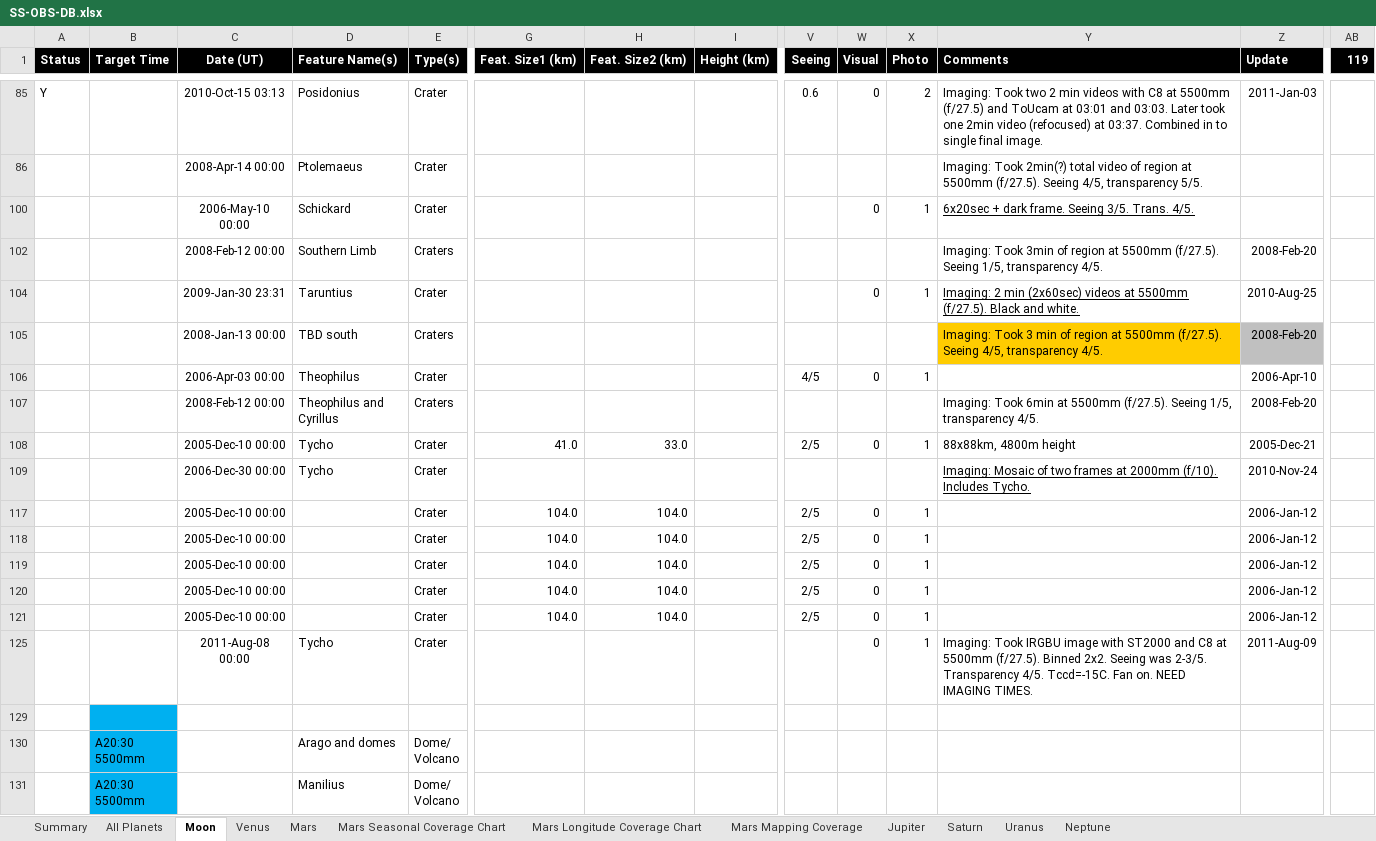
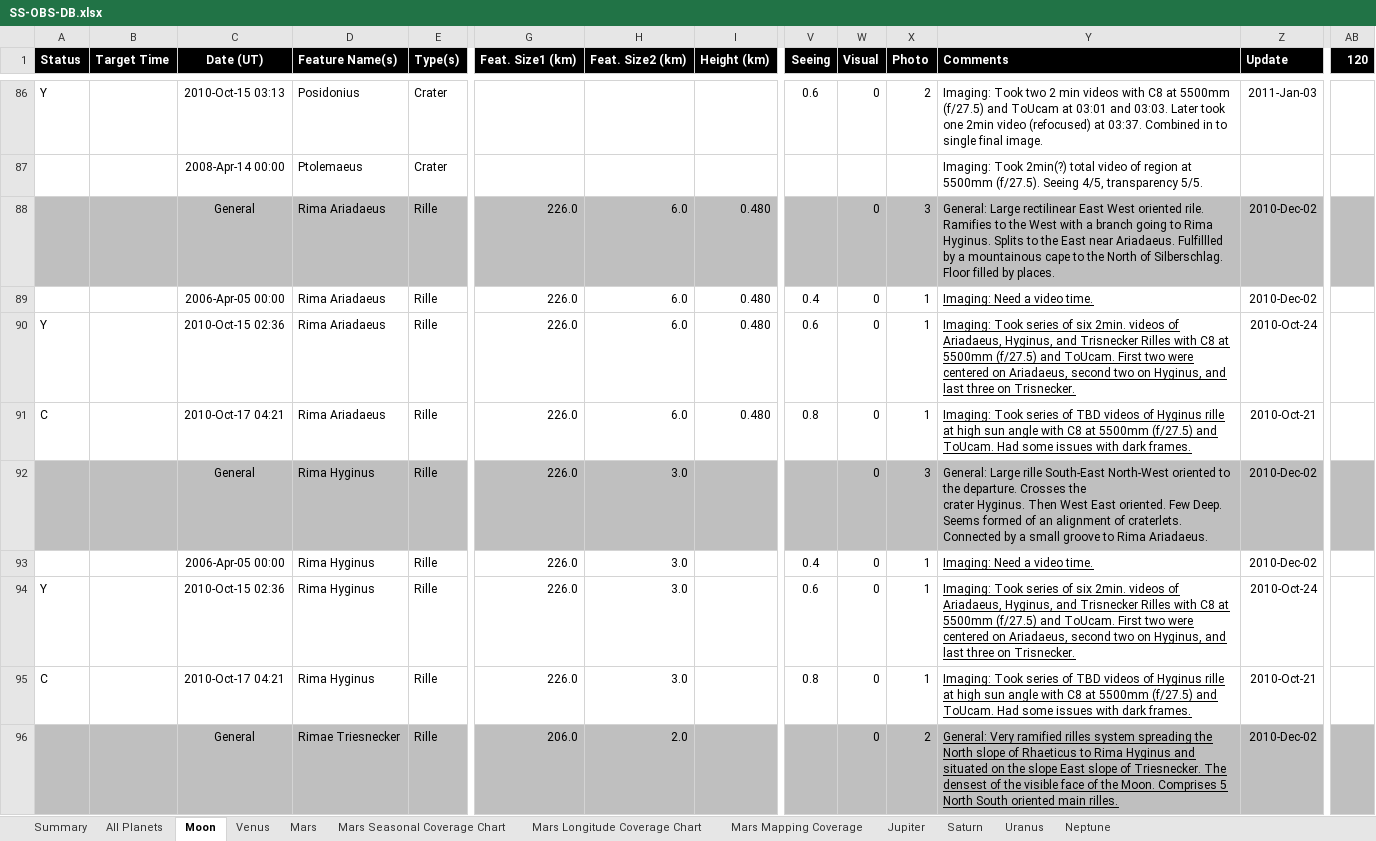
Before and after one commit to smhill001/ObservingReports, an Excel workbook: SS-OBS-DB.xlsx, sheet Moon, drawn as a sheet; only a part is shown, gaps mark what is left out; the shorter side is filled out with more unchanged rows; values as stored, in another font and other column widths than the file's, no borders; rows hold the shown columns only; ↵ is a line break in a cell; the diff covers the shown part only; the diff names each change by its address in the sheet, - before the commit and + after, or states it on an @@ line.

```diff
--- a/SS-OBS-DB.xlsx (sheet Moon)
+++ b/SS-OBS-DB.xlsx (sheet Moon)
-AB1: 119
+AB1: 120
@@ row 88 unhidden:  |  | General | Rima Ariadaeus | Rille | 226.0 | 6.0 | 0.480 |  | 0 | 3 | General: Large rectilinear East West oriented rile. Ramifies to the West with a branch going to Rima Hyginus. Splits to the East near Ariadaeus. Fulfillled by a mountainous cape to the North of Silberschlag. Floor filled by places. | 2010-Dec-02 @@
@@ row 89 unhidden:  |  | 2006-Apr-05 00:00 | Rima Ariadaeus | Rille | 226.0 | 6.0 | 0.480 | 0.4 | 0 | 1 | Imaging: Need a video time. | 2010-Dec-02 @@
@@ row 90 unhidden: Y |  | 2010-Oct-15 02:36 | Rima Ariadaeus | Rille | 226.0 | 6.0 | 0.480 | 0.6 | 0 | 1 | Imaging: Took series of six 2min. videos of Ariadaeus, Hyginus, and Trisnecker Rilles with C8 at 5500mm (f/27.5) and ToUcam. First two were centered on Ariadaeus, second two on Hyginus, and last three on Trisnecker. | 2010-Oct-24 @@
@@ row 91 unhidden: C |  | 2010-Oct-17 04:21 | Rima Ariadaeus | Rille | 226.0 | 6.0 | 0.480 | 0.8 | 0 | 1 | Imaging: Took series of TBD videos of Hyginus rille at high sun angle with C8 at 5500mm (f/27.5) and ToUcam. Had some issues with dark frames. | 2010-Oct-21 @@
@@ row 92 unhidden:  |  | General | Rima Hyginus | Rille | 226.0 | 3.0 |  |  | 0 | 3 | General: Large rille South-East North-West oriented to the departure. Crosses the ↵ crater Hyginus. Then West East oriented. Few Deep. Seems formed of an alignment of craterlets. Connected by a small groove to Rima Ariadaeus. | 2010-Dec-02 @@
@@ row 93 unhidden:  |  | 2006-Apr-05 00:00 | Rima Hyginus | Rille | 226.0 | 3.0 |  | 0.4 | 0 | 1 | Imaging: Need a video time. | 2010-Dec-02 @@
@@ row 94 unhidden: Y |  | 2010-Oct-15 02:36 | Rima Hyginus | Rille | 226.0 | 3.0 |  | 0.6 | 0 | 1 | Imaging: Took series of six 2min. videos of Ariadaeus, Hyginus, and Trisnecker Rilles with C8 at 5500mm (f/27.5) and ToUcam. First two were centered on Ariadaeus, second two on Hyginus, and last three on Trisnecker. | 2010-Oct-24 @@
@@ row 95 unhidden: C |  | 2010-Oct-17 04:21 | Rima Hyginus | Rille | 226.0 | 3.0 |  | 0.8 | 0 | 1 | Imaging: Took series of TBD videos of Hyginus rille at high sun angle with C8 at 5500mm (f/27.5) and ToUcam. Had some issues with dark frames. | 2010-Oct-21 @@
@@ row 96 unhidden:  |  | General | Rimae Triesnecker | Rille | 206.0 | 2.0 |  |  | 0 | 2 | General: Very ramified rilles system spreading the North slope of Rhaeticus to Rima Hyginus and situated on the slope East slope of Triesnecker. The densest of the visible face of the Moon. Comprises 5 North South oriented main rilles. | 2010-Dec-02 @@
```
Also changed, not shown: 1 added row and 57 hidden or unhidden rows elsewhere in this sheet, formulas that keep their value, charts or pictures, 4 other files.
